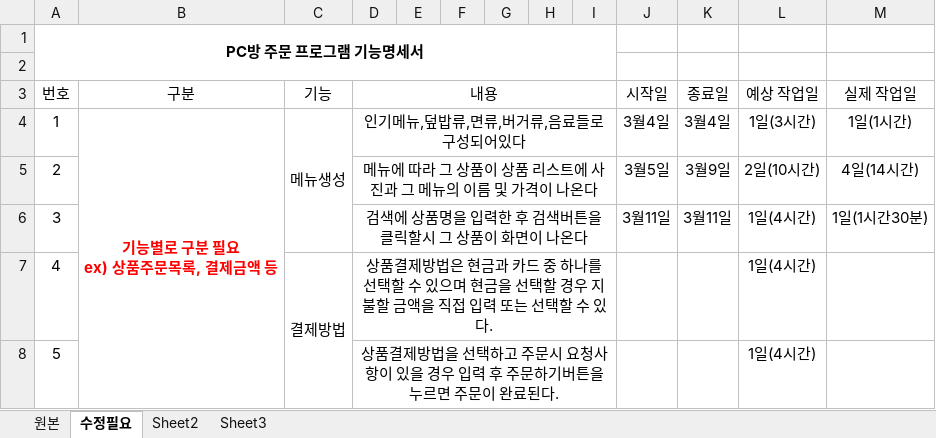
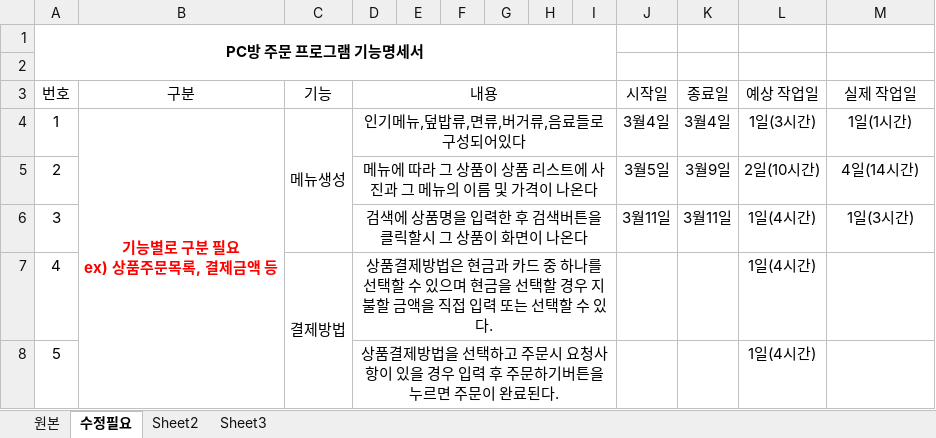
Before and after one commit to Kimmugyum/PC-menu, an Excel workbook: pc방 기능 명세서.xlsx, sheet 수정필요, drawn as a sheet; only a part is shown; values as stored, in another font and other column widths than the file's, no borders; the diff names each change by its address in the sheet, - before the commit and + after, or states it on an @@ line.

```diff
--- a/pc방 기능 명세서.xlsx (sheet 수정필요)
+++ b/pc방 기능 명세서.xlsx (sheet 수정필요)
-M6 (실제 작업일): 1일(1시간30분)
+M6 (실제 작업일): 1일(3시간)
```
Also changed, not shown: 2 other files.
